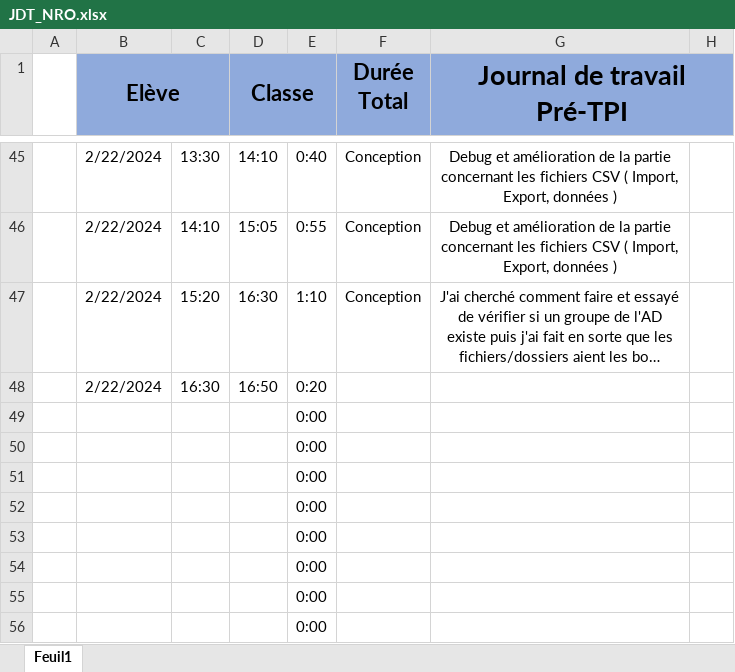
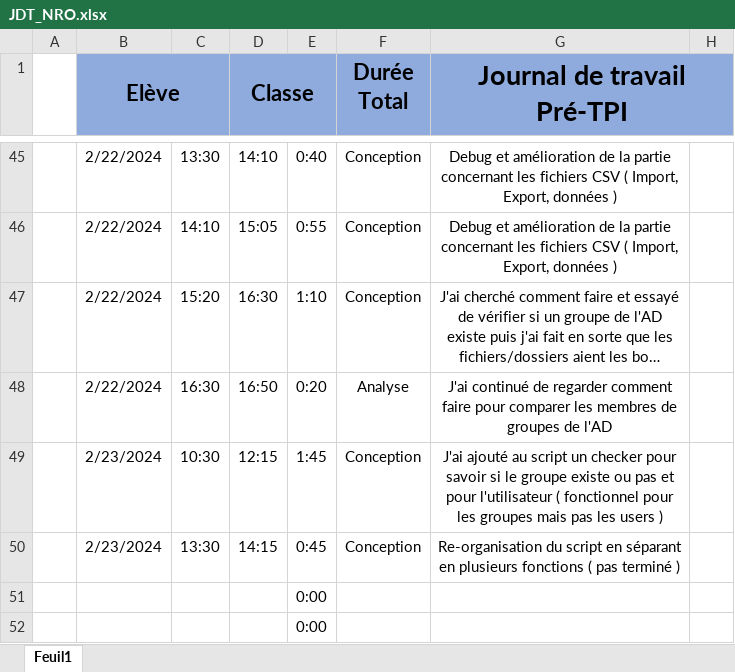
Before and after one commit to CPNV-PRETPI/WSRVCHECKER, an Excel workbook: Documentations/JDT_NRO.xlsx, sheet Feuil1, drawn as a sheet; only a part is shown, gaps mark what is left out; the shorter side is filled out with more unchanged rows; long unchanged cells end in …; values as stored, in another font and other column widths than the file's, no borders; removed rows and columns are numbered as before the commit, all else as after; the diff names each change by its address in the sheet, - before the commit and + after, or states it on an @@ line.

Commit message:
23.02.2024
- JDT
- Script ( Test.ps1 )
- Script for some tests ( SandBox.ps1 )

```diff
--- a/Documentations/JDT_NRO.xlsx (sheet Feuil1)
+++ b/Documentations/JDT_NRO.xlsx (sheet Feuil1)
-F48 (Durée Total): (empty)
+F48 (Durée Total): Analyse
-G48 (Journal de travail Pré-TPI): (empty)
+G48 (Journal de travail Pré-TPI): J'ai continué de regarder comment faire pour comparer les membres de groupes de l'AD
-row 49:  |  |  |  | 0:00
-row 50:  |  |  |  | 0:00
+row 49:  | 2/23/2024 | 10:30 | 12:15 | 1:45 | Conception | J'ai ajouté au script un checker pour savoir si le groupe existe ou pas et pour l'utilisateur ( fonctionnel pour les groupes mais pas les users )
+row 50:  | 2/23/2024 | 13:30 | 14:15 | 0:45 | Conception | Re-organisation du script en séparant en plusieurs fonctions ( pas terminé )
```
Also changed, not shown: 1 other file.
